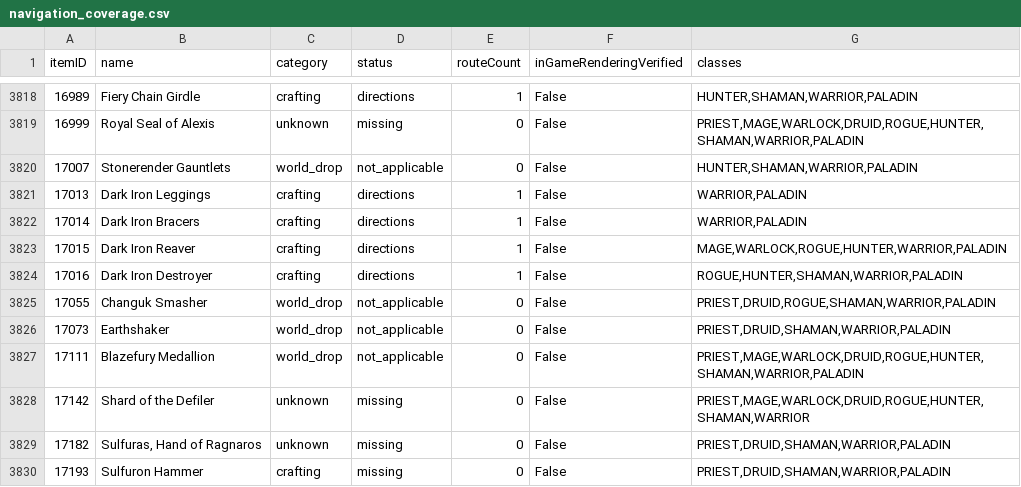
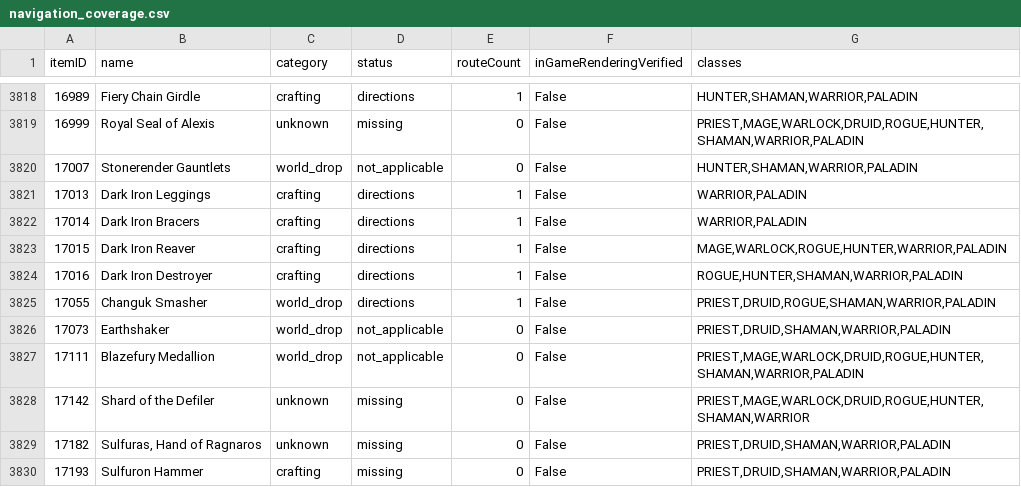
Before and after one commit to magicaddons/getgear, a CSV file: docs/source-audit-1-60/reconciliation-20261109/navigation_coverage.csv, drawn as a sheet; only a part is shown, gaps mark what is left out.

```diff
--- a/docs/source-audit-1-60/reconciliation-20261109/navigation_coverage.csv
+++ b/docs/source-audit-1-60/reconciliation-20261109/navigation_coverage.csv
@@ -3824,3 +3824,3 @@ itemID,name,category,status,routeCount,inGameRenderingVerified,classes
 17016,Dark Iron Destroyer,crafting,directions,1,False,"ROGUE,HUNTER,SHAMAN,WARRIOR,PALADIN"
-17055,Changuk Smasher,world_drop,not_applicable,0,False,"PRIEST,DRUID,ROGUE,SHAMAN,WARRIOR,PALADIN"
+17055,Changuk Smasher,world_drop,directions,1,False,"PRIEST,DRUID,ROGUE,SHAMAN,WARRIOR,PALADIN"
 17073,Earthshaker,world_drop,not_applicable,0,False,"PRIEST,DRUID,SHAMAN,WARRIOR,PALADIN"
```
Also changed, not shown: docs/source-audit-1-60/reconciliation-20261109/remaining_equipment_research_queue.csv, docs/source-audit-1-60/reconciliation-20261109/upstream_playfulls_acquisition_snapshot.csv, 36 other files.
